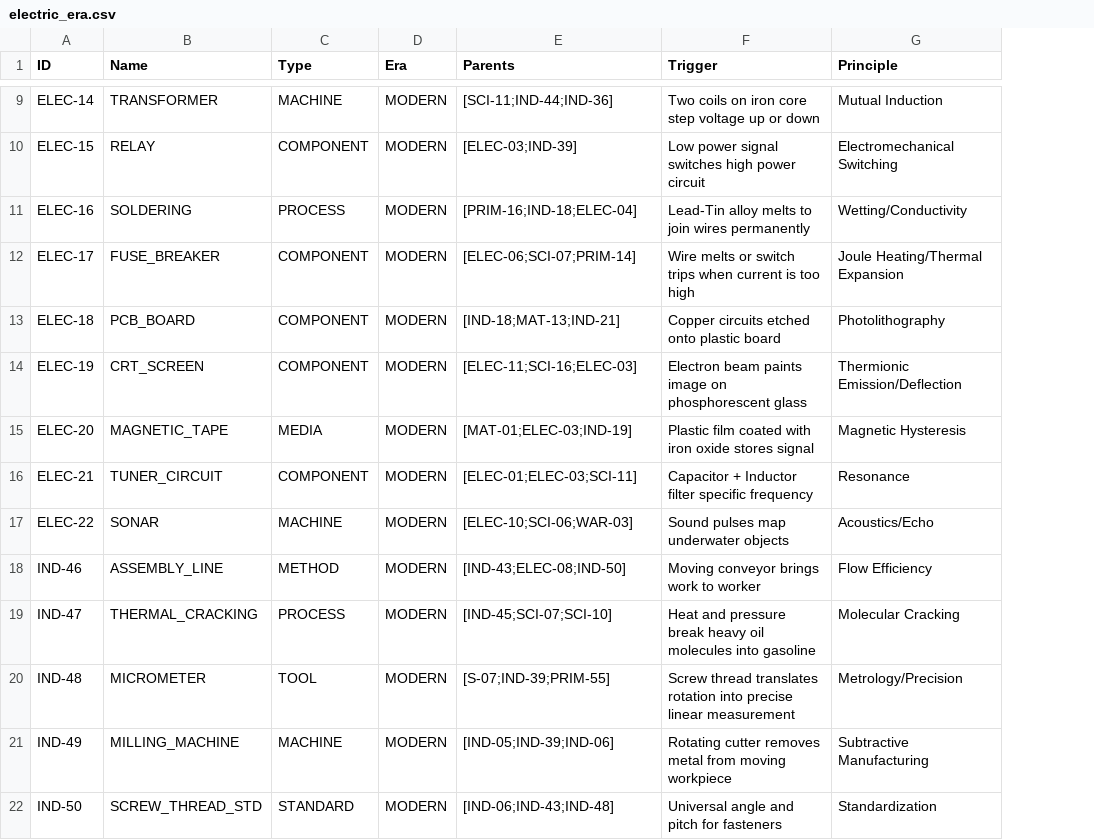
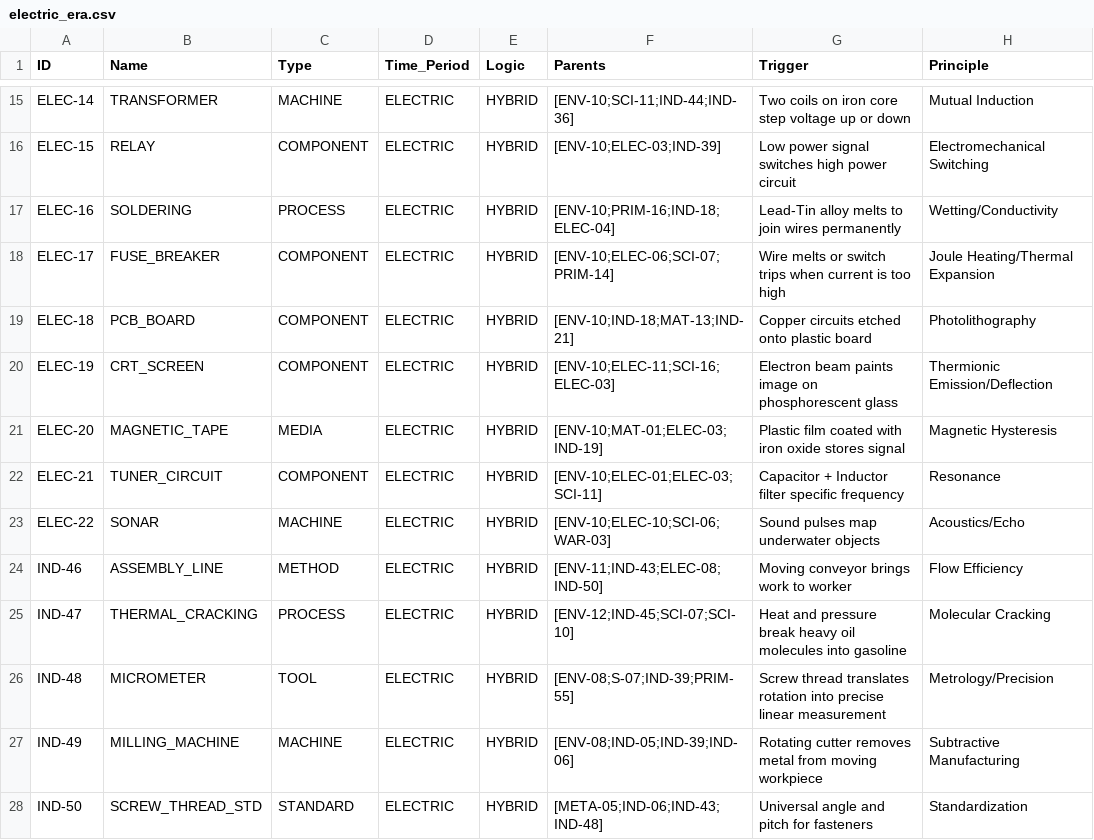
Before and after one commit to Anton-art/malachite-substrate, a CSV file: data/01_crystallized/electric_era.csv, drawn as a sheet; only a part is shown, gaps mark what is left out; removed rows and columns are numbered as before the commit, all else as after; the diff covers the shown part only; the diff names each change by its address in the sheet, - before the commit and + after, or states it on an @@ line.

```diff
--- a/data/01_crystallized/electric_era.csv
+++ b/data/01_crystallized/electric_era.csv
-column D (Era), rows 9-22: all MODERN
+column D (Time_Period), rows 15-28: all ELECTRIC
+column E (Logic), rows 15-28: all HYBRID
-F15 (Parents): [SCI-11;IND-44;IND-36]
+F15 (Parents): [ENV-10;SCI-11;IND-44;IND-36]
-F16 (Parents): [ELEC-03;IND-39]
+F16 (Parents): [ENV-10;ELEC-03;IND-39]
-F17 (Parents): [PRIM-16;IND-18;ELEC-04]
+F17 (Parents): [ENV-10;PRIM-16;IND-18;ELEC-04]
-F18 (Parents): [ELEC-06;SCI-07;PRIM-14]
+F18 (Parents): [ENV-10;ELEC-06;SCI-07;PRIM-14]
-F19 (Parents): [IND-18;MAT-13;IND-21]
+F19 (Parents): [ENV-10;IND-18;MAT-13;IND-21]
-F20 (Parents): [ELEC-11;SCI-16;ELEC-03]
+F20 (Parents): [ENV-10;ELEC-11;SCI-16;ELEC-03]
-F21 (Parents): [MAT-01;ELEC-03;IND-19]
+F21 (Parents): [ENV-10;MAT-01;ELEC-03;IND-19]
-F22 (Parents): [ELEC-01;ELEC-03;SCI-11]
+F22 (Parents): [ENV-10;ELEC-01;ELEC-03;SCI-11]
-F23 (Parents): [ELEC-10;SCI-06;WAR-03]
+F23 (Parents): [ENV-10;ELEC-10;SCI-06;WAR-03]
-F24 (Parents): [IND-43;ELEC-08;IND-50]
+F24 (Parents): [ENV-11;IND-43;ELEC-08;IND-50]
-F25 (Parents): [IND-45;SCI-07;SCI-10]
+F25 (Parents): [ENV-12;IND-45;SCI-07;SCI-10]
-F26 (Parents): [S-07;IND-39;PRIM-55]
+F26 (Parents): [ENV-08;S-07;IND-39;PRIM-55]
-F27 (Parents): [IND-05;IND-39;IND-06]
+F27 (Parents): [ENV-08;IND-05;IND-39;IND-06]
-F28 (Parents): [IND-06;IND-43;IND-48]
+F28 (Parents): [META-05;IND-06;IND-43;IND-48]
```
Also changed, not shown: 7 added rows, 1 removed row and 74 edited cells elsewhere in this file, data/01_crystallized/digital_era.csv, data/01_crystallized/primitive_era.csv, 2 other files.
